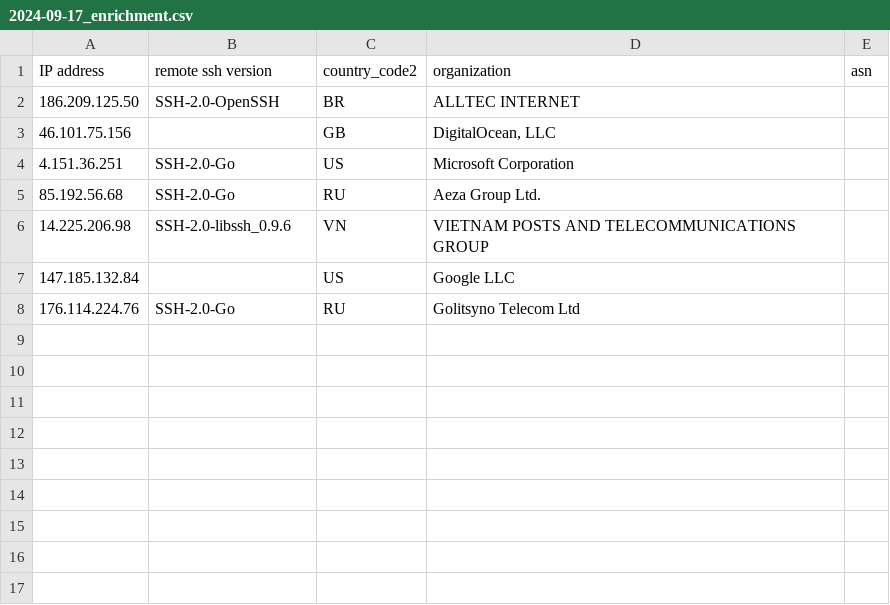
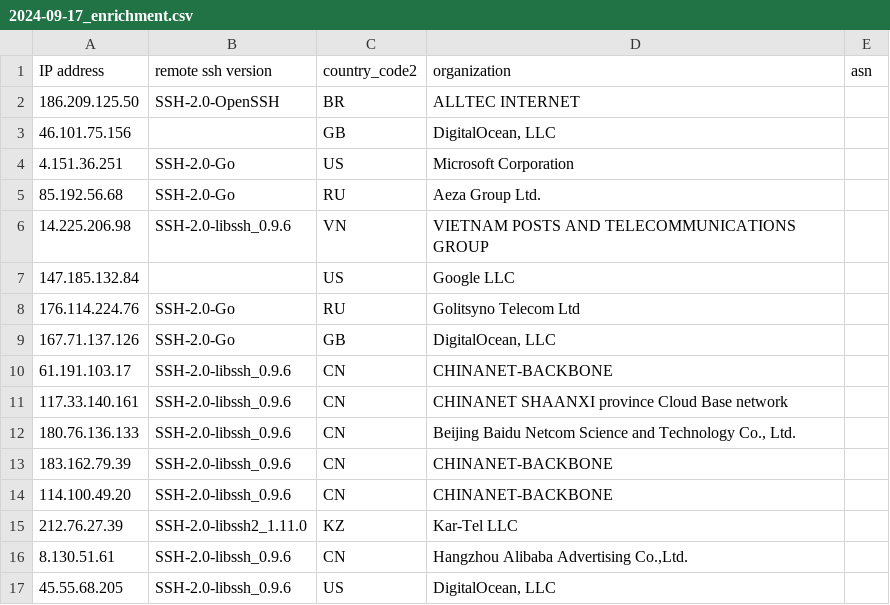
Before and after one commit to euphoria95/cowrie_honeypot_results, a CSV file: 2024-09-17_enrichment.csv, drawn as a sheet.

Commit message:
Update enrichment data for 2024-09-17

```diff
--- a/2024-09-17_enrichment.csv
+++ b/2024-09-17_enrichment.csv
@@ -8 +8,10 @@ IP address,remote ssh version,country_code2,organization,asn
 176.114.224.76,SSH-2.0-Go,RU,Golitsyno Telecom Ltd,
+167.71.137.126,SSH-2.0-Go,GB,"DigitalOcean, LLC",
+61.191.103.17,SSH-2.0-libssh_0.9.6,CN,CHINANET-BACKBONE,
+117.33.140.161,SSH-2.0-libssh_0.9.6,CN,CHINANET SHAANXI province Cloud Base network,
+180.76.136.133,SSH-2.0-libssh_0.9.6,CN,"Beijing Baidu Netcom Science and Technology Co., Ltd.",
+183.162.79.39,SSH-2.0-libssh_0.9.6,CN,CHINANET-BACKBONE,
+114.100.49.20,SSH-2.0-libssh_0.9.6,CN,CHINANET-BACKBONE,
+212.76.27.39,SSH-2.0-libssh2_1.11.0,KZ,Kar-Tel LLC,
+8.130.51.61,SSH-2.0-libssh_0.9.6,CN,"Hangzhou Alibaba Advertising Co.,Ltd.",
+45.55.68.205,SSH-2.0-libssh_0.9.6,US,"DigitalOcean, LLC",
```
